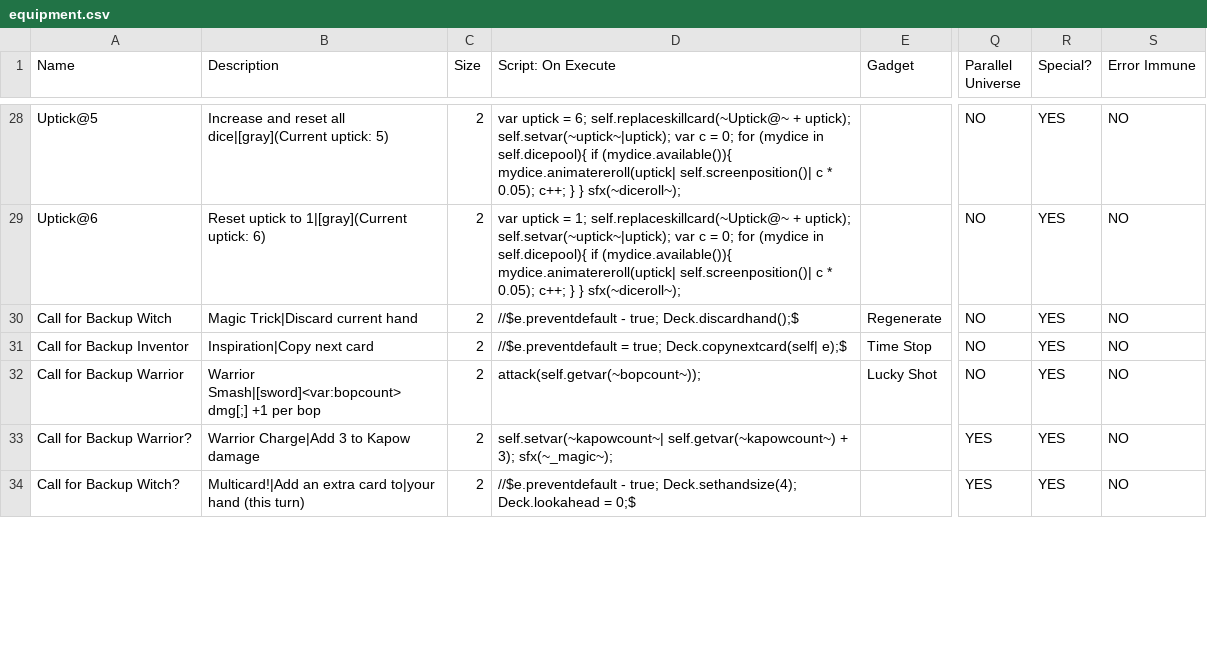
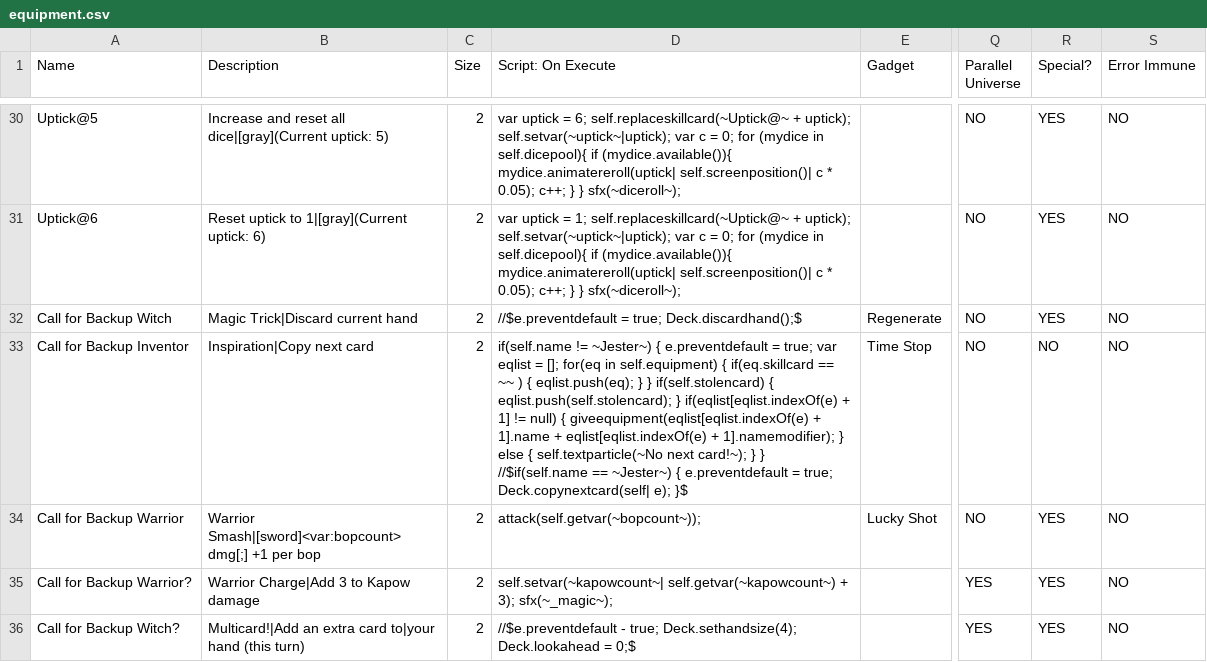
Before and after one commit to ncrecc/ncrmod, a CSV file: _merge/data/text/equipment.csv, drawn as a sheet; only a part is shown, gaps mark what is left out; addresses are those after the commit; the diff covers the shown part only; the diff names each change by its address in the sheet, - before the commit and + after, or states it on an @@ line.

Commit message:
prevents "revolver stuffing", shoving billions of dice into revolver before it takes off. also apparently how jackeea won his first successful run so maybe these episodes actually ARE overly difficult and wack, lol :( also made some other changes probably.

```diff
--- a/_merge/data/text/equipment.csv
+++ b/_merge/data/text/equipment.csv
-D32 (Script: On Execute): //$e.preventdefault - true; Deck.discardhand();$
+D32 (Script: On Execute): //$e.preventdefault = true; Deck.discardhand();$
-D33 (Script: On Execute): //$e.preventdefault = true; Deck.copynextcard(self| e);$
+D33 (Script: On Execute): if(self.name != ~Jester~) { e.preventdefault = true; var eqlist = []; for(eq in self.equipment) { if(eq.skillcard == ~~ ) { eqlist.push(eq); } } if(self.stolencard) { eqlist.push(self.stolencard); } if(eqlist[eqlist.indexOf(e) + 1] != null) { giveequipment(eqlist[eqlist.indexOf(e) + 1].name + eqlist[eqlist.indexOf(e) + 1].namemodifier); } else { self.textparticle(~No next card!~); } } //$if(self.name == ~Jester~) { e.preventdefault = true; Deck.copynextcard(self| e); }$
-R33 (Special?): YES
+R33 (Special?): NO
```
Also changed, not shown: 2 added rows and 3 edited cells elsewhere in this file, _append/data/text/items.csv, _append/data/text/remix.csv, 7 other files.
